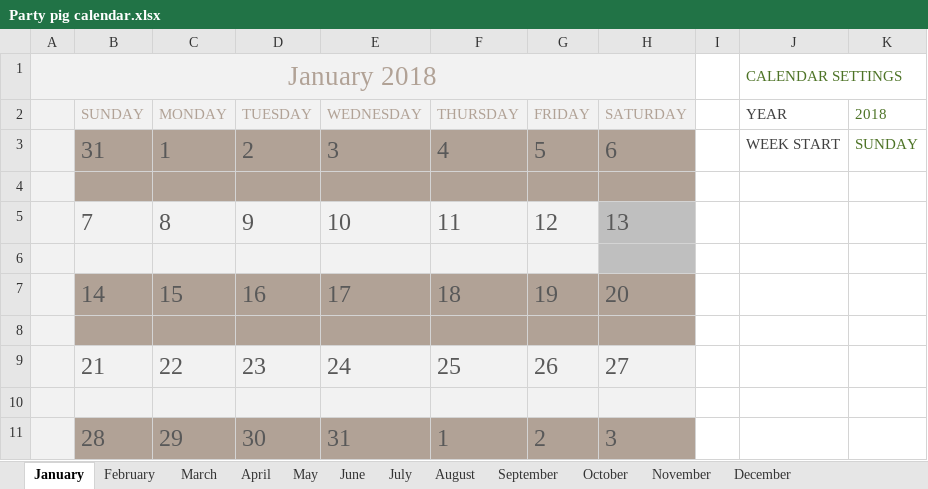
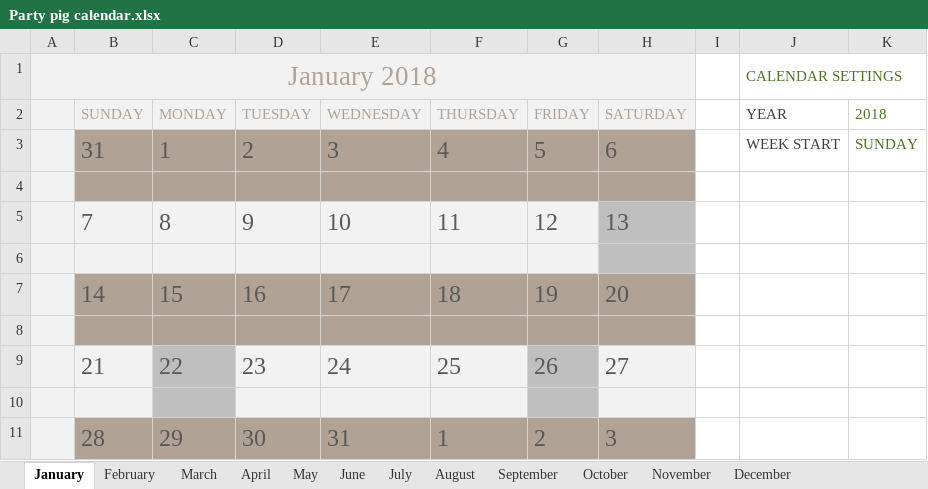
Before and after one commit to dvoth/party-pig-html, an Excel workbook: Party pig calendar.xlsx, sheet January, drawn as a sheet; values as stored, in another font and other column widths than the file's, no borders; conditional formats not drawn; the diff names each change by its address in the sheet, - before the commit and + after, or states it on an @@ line.

```diff
--- a/Party pig calendar.xlsx (sheet January)
+++ b/Party pig calendar.xlsx (sheet January)
-C9:C10 fill: #F2F2F2
+C9:C10 fill: #BFBFBF
-G9:G10 fill: #F2F2F2
+G9:G10 fill: #BFBFBF
```
Also changed, not shown: 10 other files.
